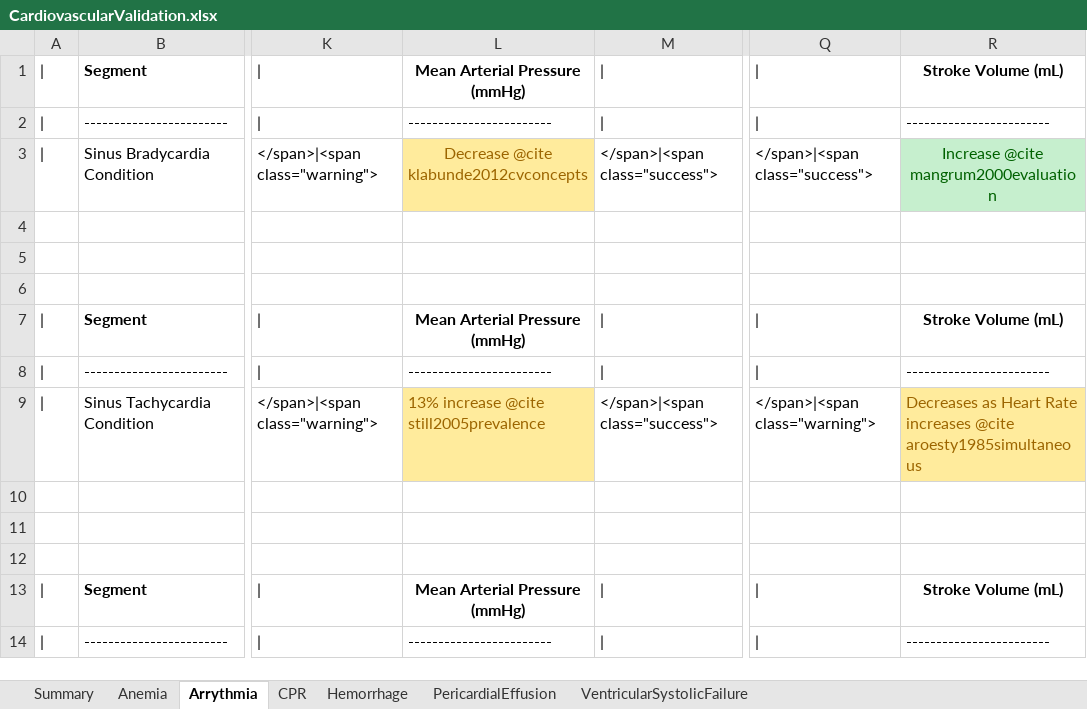
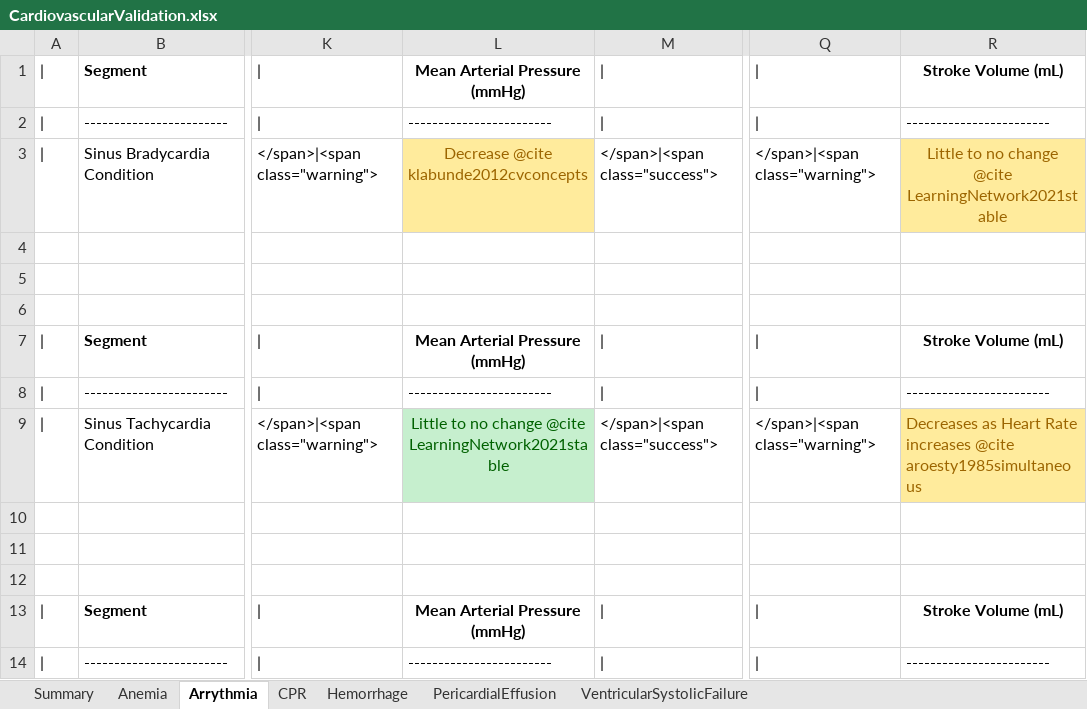
Before and after one commit to shawnhuyiwen/pulse, an Excel workbook: data/human/adult/validation/Scenarios/CardiovascularValidation.xlsx, sheet Arrythmia, drawn as a sheet; only a part is shown, gaps mark what is left out; values as stored, in another font and other column widths than the file's, no borders; the diff names each change by its address in the sheet, - before the commit and + after, or states it on an @@ line.

```diff
--- a/data/human/adult/validation/Scenarios/CardiovascularValidation.xlsx (sheet Arrythmia)
+++ b/data/human/adult/validation/Scenarios/CardiovascularValidation.xlsx (sheet Arrythmia)
-Q3: </span>|<span class="success">
+Q3: </span>|<span class="warning">
-R3: Increase @cite mangrum2000evaluation
+R3: Little to no change @cite LearningNetwork2021stable
@@ R3 fill: #C6EFCE → #FFEB9C, text colour: #006100 → #9C6500 @@
-L9: 13% increase @cite still2005prevalence
+L9: Little to no change @cite LearningNetwork2021stable
@@ L9 fill: #FFEB9C → #C6EFCE, text colour: #9C6500 → #006100, alignment: left → center @@
```
Also changed, not shown: sheet Summary.
